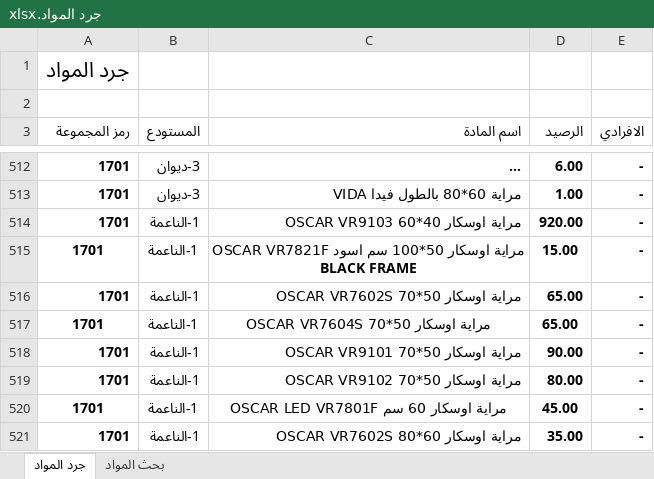
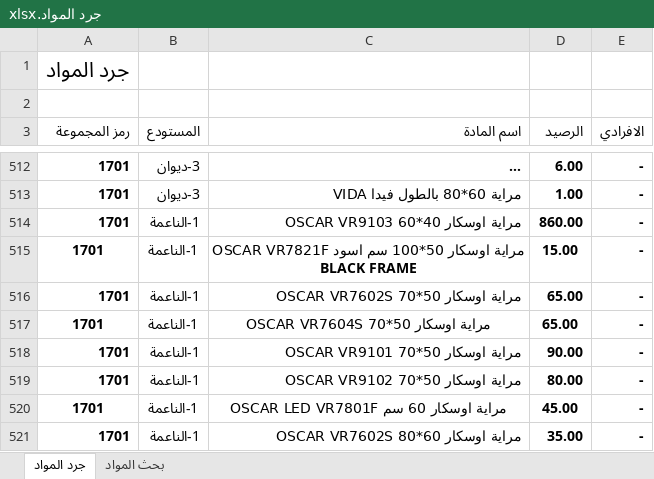
Before and after one commit to dabbousbasta/Dabbous-Al-Basta, an Excel workbook: جرد المواد.xlsx, sheet جرد المواد, drawn as a sheet; only a part is shown, gaps mark what is left out; long unchanged cells end in …; values as stored, in another font and other column widths than the file's, no borders; the diff covers the shown part only; the diff names each change by its address in the sheet, - before the commit and + after, or states it on an @@ line.

```diff
--- a/جرد المواد.xlsx (sheet جرد المواد)
+++ b/جرد المواد.xlsx (sheet جرد المواد)
-D514 (الرصيد): 920.00
+D514 (الرصيد): 860.00
```
Also changed, not shown: 5 edited cells elsewhere in this sheet.
